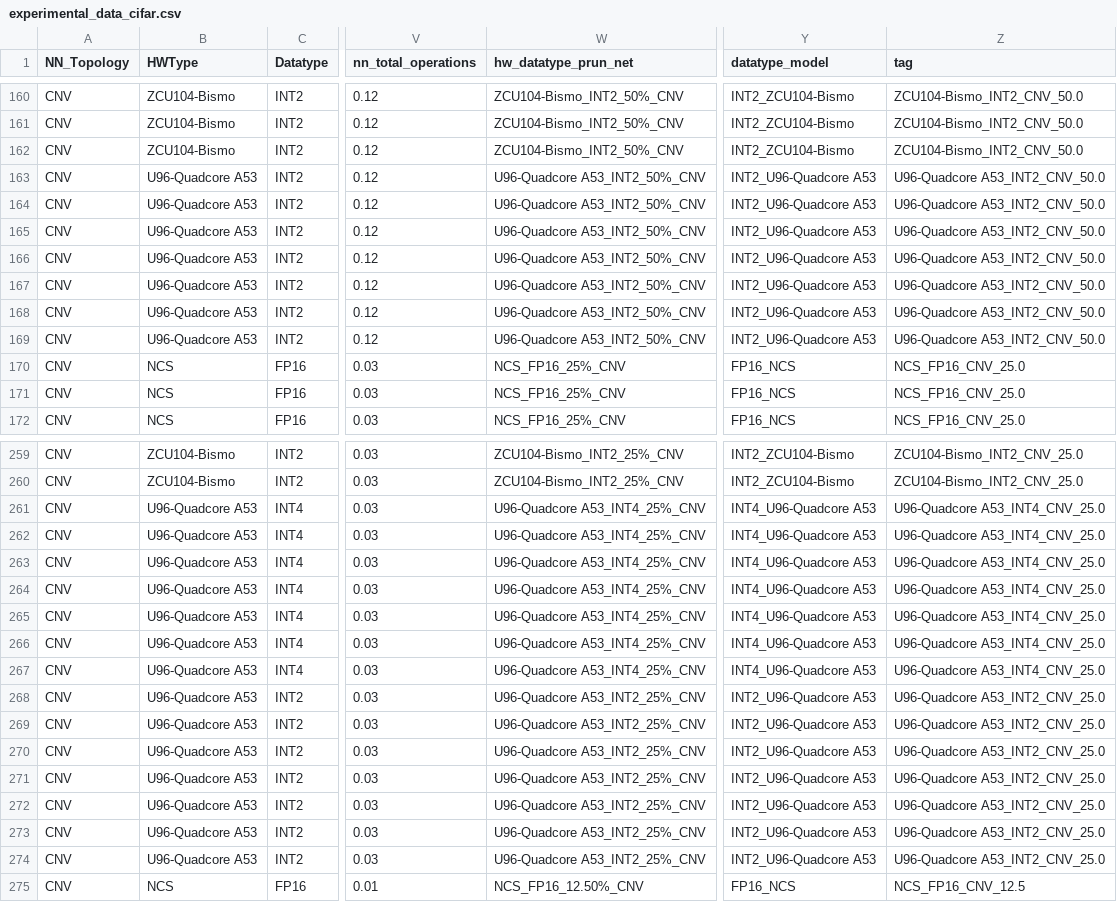
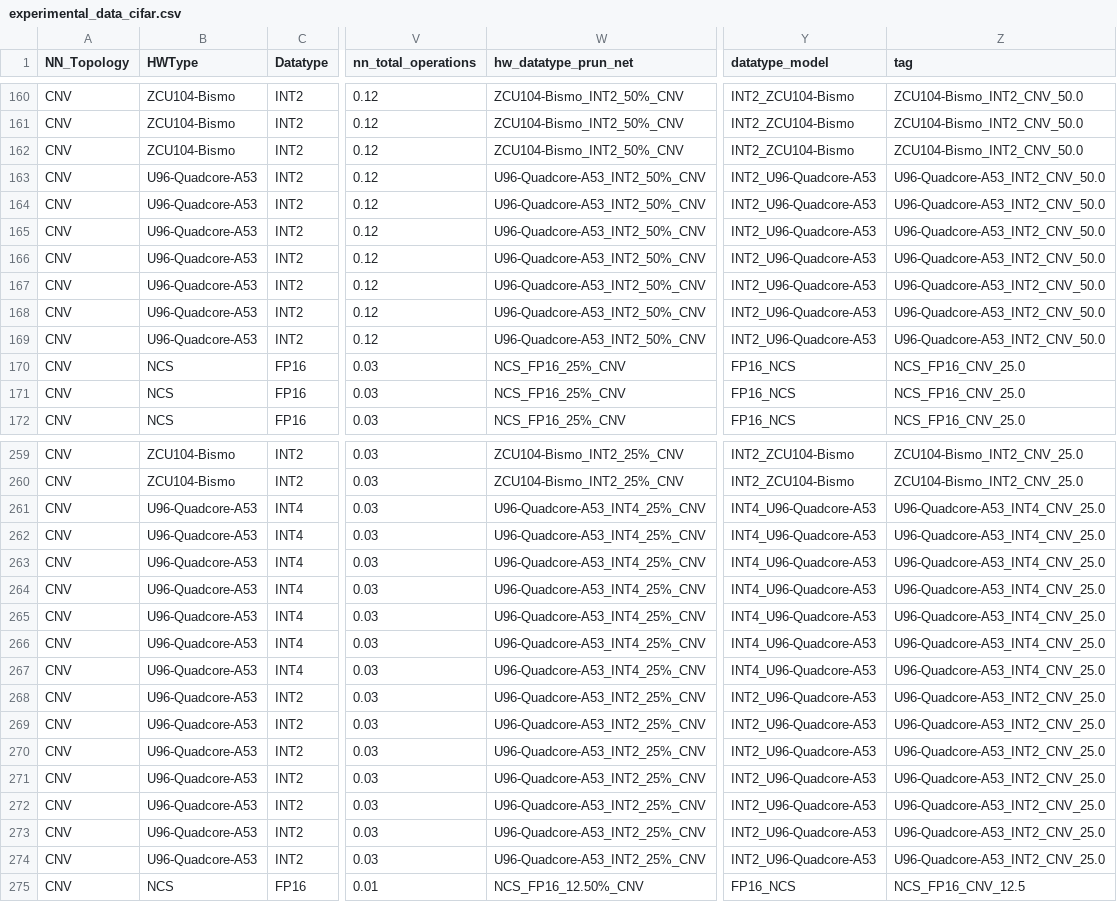
Before and after one commit to RCL-lab/QutibenchWeb, a CSV file: _notebooks/data/cleaned_csv/experimental_data_cifar.csv, drawn as a sheet; only a part is shown, gaps mark what is left out; the diff covers the shown part only; the diff names each change by its address in the sheet, - before the commit and + after, or states it on an @@ line.

```diff
--- a/_notebooks/data/cleaned_csv/experimental_data_cifar.csv
+++ b/_notebooks/data/cleaned_csv/experimental_data_cifar.csv
-B163:B169 (HWType): U96-Quadcore A53
+B163:B169 (HWType): U96-Quadcore-A53
-W163:W169 (hw_datatype_prun_net): U96-Quadcore A53_INT2_50%_CNV
+W163:W169 (hw_datatype_prun_net): U96-Quadcore-A53_INT2_50%_CNV
-Y163:Y169 (datatype_model): INT2_U96-Quadcore A53
+Y163:Y169 (datatype_model): INT2_U96-Quadcore-A53
-Z163:Z169 (tag): U96-Quadcore A53_INT2_CNV_50.0
+Z163:Z169 (tag): U96-Quadcore-A53_INT2_CNV_50.0
-B261:B274 (HWType): U96-Quadcore A53
+B261:B274 (HWType): U96-Quadcore-A53
-W261:W267 (hw_datatype_prun_net): U96-Quadcore A53_INT4_25%_CNV
+W261:W267 (hw_datatype_prun_net): U96-Quadcore-A53_INT4_25%_CNV
-Y261:Y267 (datatype_model): INT4_U96-Quadcore A53
+Y261:Y267 (datatype_model): INT4_U96-Quadcore-A53
-Z261:Z267 (tag): U96-Quadcore A53_INT4_CNV_25.0
+Z261:Z267 (tag): U96-Quadcore-A53_INT4_CNV_25.0
-W268:W274 (hw_datatype_prun_net): U96-Quadcore A53_INT2_25%_CNV
+W268:W274 (hw_datatype_prun_net): U96-Quadcore-A53_INT2_25%_CNV
-Y268:Y274 (datatype_model): INT2_U96-Quadcore A53
+Y268:Y274 (datatype_model): INT2_U96-Quadcore-A53
-Z268:Z274 (tag): U96-Quadcore A53_INT2_CNV_25.0
+Z268:Z274 (tag): U96-Quadcore-A53_INT2_CNV_25.0
```
Also changed, not shown: 56 edited cells elsewhere in this file, _notebooks/data/cleaned_csv/backup.csv, _notebooks/data/cleaned_csv/pareto_data_cifar.csv, 10 other files.
